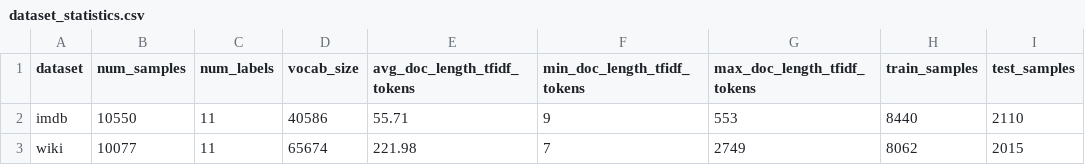
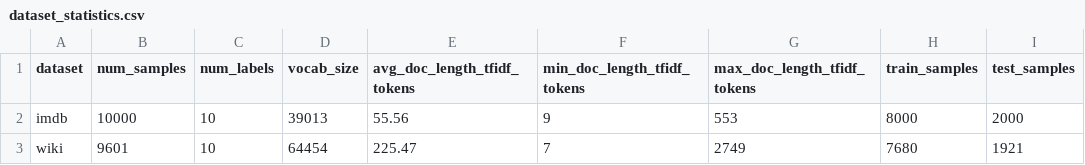
Before and after one commit to Shelter995/DTS406_CW1, a CSV file: outputs/tables/dataset_statistics.csv, drawn as a sheet.

```diff
--- a/outputs/tables/dataset_statistics.csv
+++ b/outputs/tables/dataset_statistics.csv
@@ -1,3 +1,3 @@
 dataset,num_samples,num_labels,vocab_size,avg_doc_length_tfidf_tokens,min_doc_length_tfidf_tokens,max_doc_length_tfidf_tokens,train_samples,test_samples
-imdb,10550,11,40586,55.71,9,553,8440,2110
-wiki,10077,11,65674,221.98,7,2749,8062,2015
+imdb,10000,10,39013,55.56,9,553,8000,2000
+wiki,9601,10,64454,225.47,7,2749,7680,1921
```
Also changed, not shown: 41 other files.
